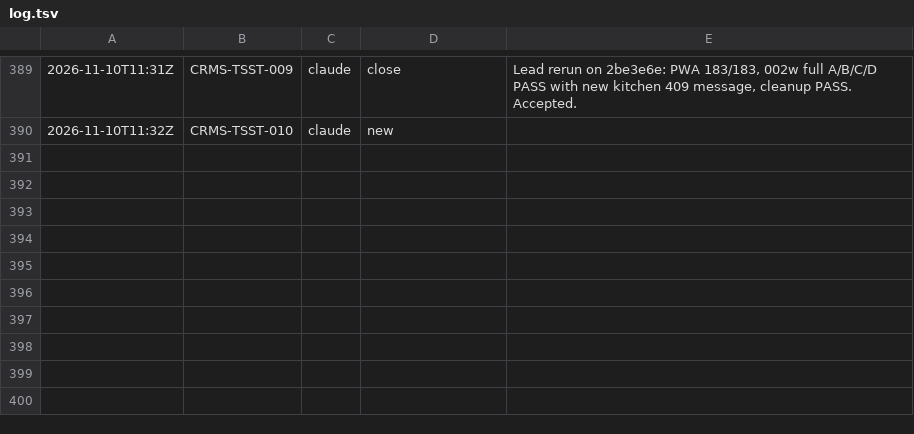
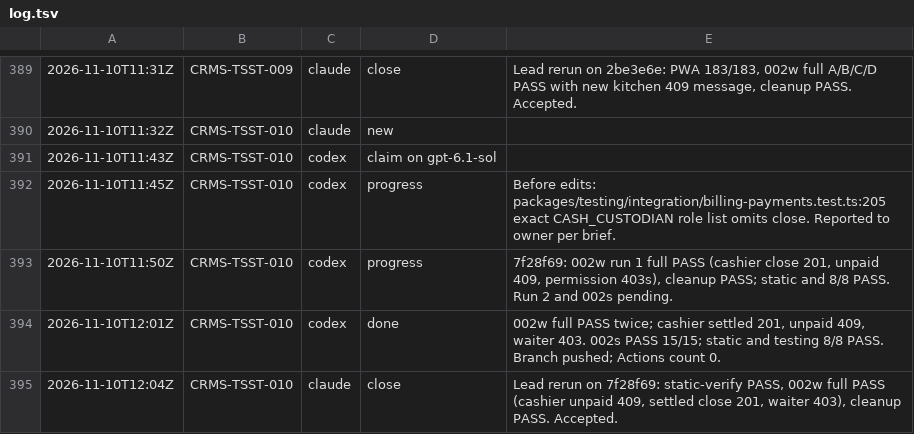
Before and after one commit to AhmedFouad01/THE_SYSTRONIC_MARKETING_AGENTS, a TSV file: TSST/bus/log.tsv, drawn as a sheet; only a part is shown, gaps mark what is left out; the diff names each change by its address in the sheet, - before the commit and + after, or states it on an @@ line.

```diff
--- a/TSST/bus/log.tsv
+++ b/TSST/bus/log.tsv
+row 391: 2026-11-10T11:43Z | CRMS-TSST-010 | codex | claim on gpt-6.1-sol
+row 392: 2026-11-10T11:45Z | CRMS-TSST-010 | codex | progress | Before edits: packages/testing/integration/billing-payments.test.ts:205 exact CASH_CUSTODIAN role list omits close. Reported to owner per brief.
+row 393: 2026-11-10T11:50Z | CRMS-TSST-010 | codex | progress | 7f28f69: 002w run 1 full PASS (cashier close 201, unpaid 409, permission 403s), cleanup PASS; static and 8/8 PASS. Run 2 and 002s pending.
+row 394: 2026-11-10T12:01Z | CRMS-TSST-010 | codex | done | 002w full PASS twice; cashier settled 201, unpaid 409, waiter 403. 002s PASS 15/15; static and testing 8/8 PASS. Branch pushed; Actions count 0.
+row 395: 2026-11-10T12:04Z | CRMS-TSST-010 | claude | close | Lead rerun on 7f28f69: static-verify PASS, 002w full PASS (cashier unpaid 409, settled close 201, waiter 403), cleanup PASS. Accepted.
```
Also changed, not shown: 2 other files.
